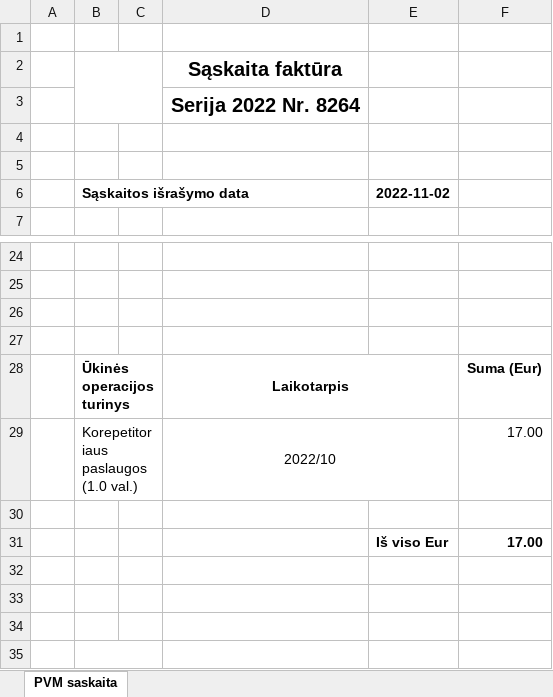
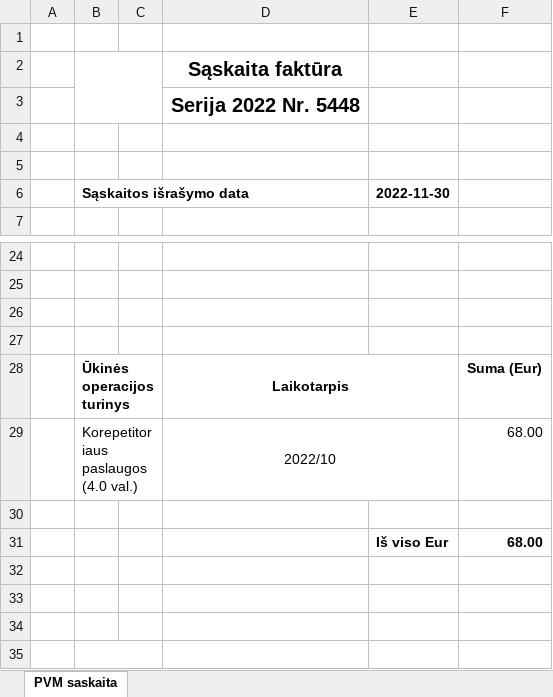
Before and after one commit to Kiwisuki/tutor-invoice-generator, an Excel workbook: temporary.xlsx, sheet PVM saskaita, drawn as a sheet; only a part is shown, gaps mark what is left out; values as stored, in another font and other column widths than the file's, no borders; charts and pictures not drawn; the diff names each change by its address in the sheet, - before the commit and + after, or states it on an @@ line.

```diff
--- a/temporary.xlsx (sheet PVM saskaita)
+++ b/temporary.xlsx (sheet PVM saskaita)
-D3: Serija 2022 Nr. 8264
+D3: Serija 2022 Nr. 5448
-E6: 2022-11-02
+E6: 2022-11-30
-B29 (Sąskaitos išrašymo data): Korepetitoriaus paslaugos (1.0 val.)
+B29 (Sąskaitos išrašymo data): Korepetitoriaus paslaugos (4.0 val.)
-F29: 17.00
+F29: 68.00
-F31: 17.00
+F31: 68.00
```
Also changed, not shown: 3 other files.
